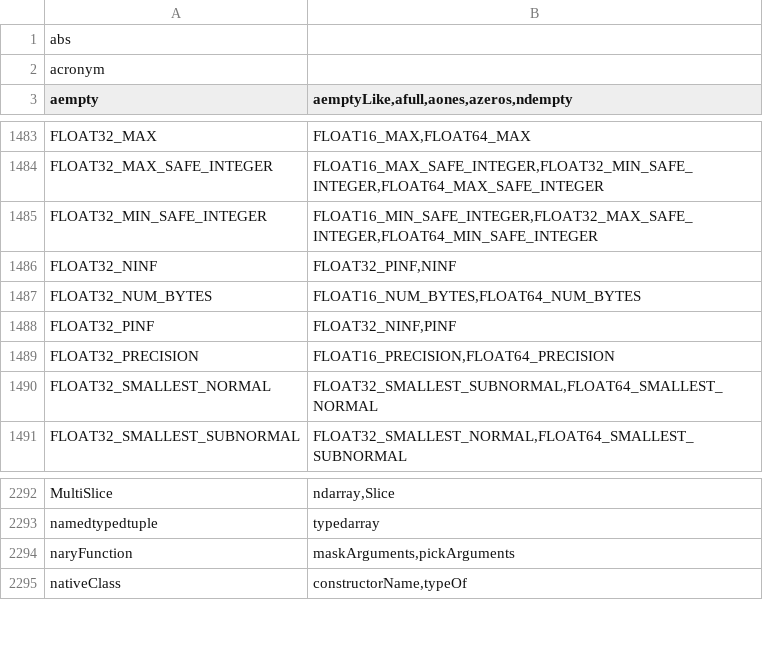
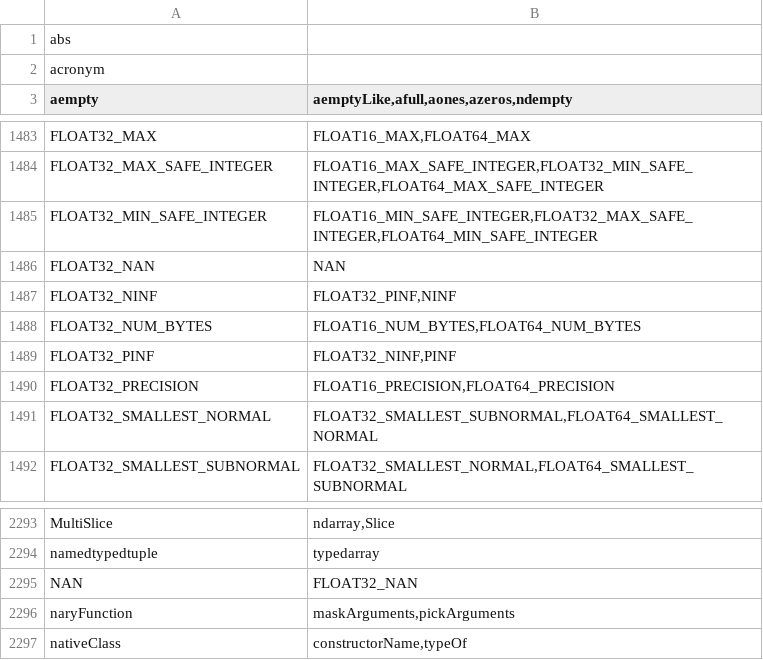
Before and after one commit to stdlib-js/namespace-alias2related, a CSV file: data/data.csv, drawn as a sheet; only a part is shown, gaps mark what is left out.

```diff
--- a/data/data.csv
+++ b/data/data.csv
@@ -1485,2 +1485,3 @@ FLOAT32_MAX_SAFE_INTEGER,"FLOAT16_MAX_SAFE_INTEGER,FLOAT32_MIN_SAFE_INTEGER,FLOA
 FLOAT32_MIN_SAFE_INTEGER,"FLOAT16_MIN_SAFE_INTEGER,FLOAT32_MAX_SAFE_INTEGER,FLOAT64_MIN_SAFE_INTEGER"
+FLOAT32_NAN,"NAN"
 FLOAT32_NINF,"FLOAT32_PINF,NINF"
@@ -2293,2 +2294,3 @@ MultiSlice,"ndarray,Slice"
 namedtypedtuple,"typedarray"
+NAN,"FLOAT32_NAN"
 naryFunction,"maskArguments,pickArguments"
```
Also changed, not shown: 3 other files.
